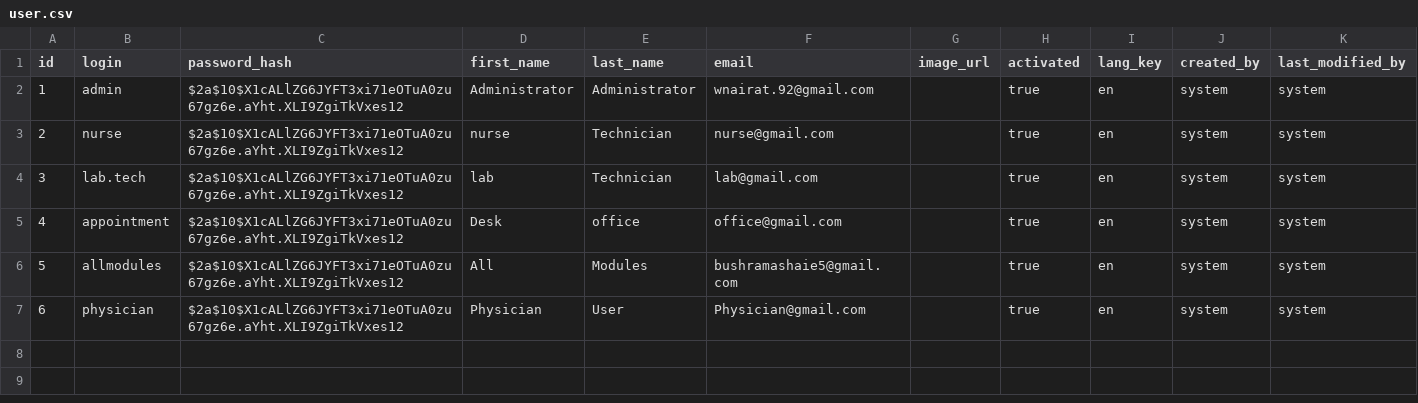
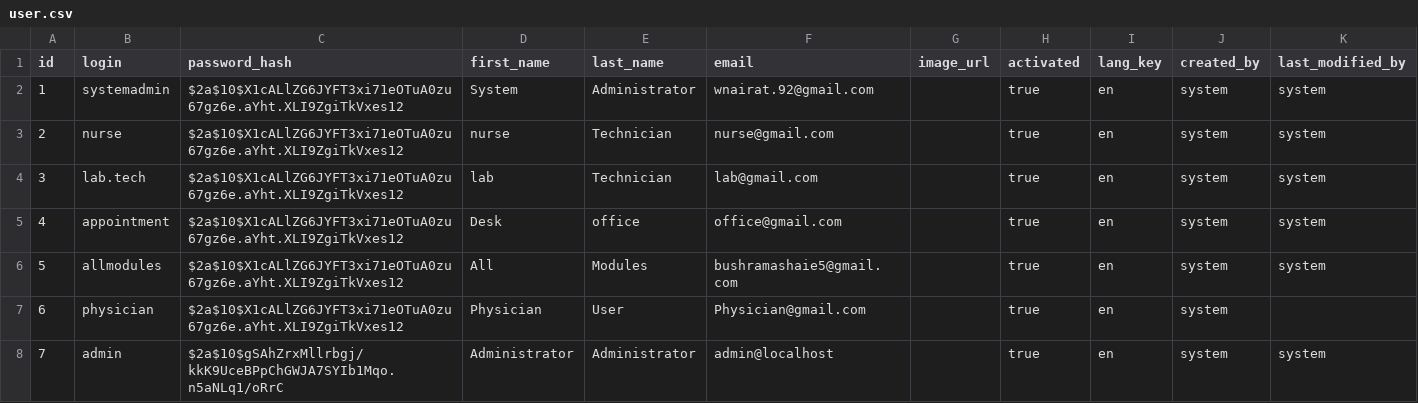
Before and after one commit to dazzle-tech/dazzle-asklepios-gateway, a CSV file: src/main/resources/config/liquibase/data/user.csv, drawn as a sheet.

Commit message:
add admin user with password admin ,edit test integration

```diff
--- a/src/main/resources/config/liquibase/data/user.csv
+++ b/src/main/resources/config/liquibase/data/user.csv
@@ -1,3 +1,3 @@
 id;login;password_hash;first_name;last_name;email;image_url;activated;lang_key;created_by;last_modified_by
-1;admin;$2a$10$X1cALlZG6JYFT3xi71eOTuA0zu67gz6e.aYht.XLI9ZgiTkVxes12;Administrator;Administrator;wnairat.92@gmail.com;;true;en;system;system
+1;systemadmin;$2a$10$X1cALlZG6JYFT3xi71eOTuA0zu67gz6e.aYht.XLI9ZgiTkVxes12;System;Administrator;wnairat.92@gmail.com;;true;en;system;system
 2;nurse;$2a$10$X1cALlZG6JYFT3xi71eOTuA0zu67gz6e.aYht.XLI9ZgiTkVxes12;nurse;Technician;nurse@gmail.com;;true;en;system;system
@@ -6,2 +6,3 @@ id;login;password_hash;first_name;last_name;email;image_url;activated;lang_key;c
 5;allmodules;$2a$10$X1cALlZG6JYFT3xi71eOTuA0zu67gz6e.aYht.XLI9ZgiTkVxes12;All;Modules;bushramashaie5@gmail.com;;true;en;system;system
-6;physician;$2a$10$X1cALlZG6JYFT3xi71eOTuA0zu67gz6e.aYht.XLI9ZgiTkVxes12;Physician;User;Physician@gmail.com;;true;en;system;system
+6;physician;$2a$10$X1cALlZG6JYFT3xi71eOTuA0zu67gz6e.aYht.XLI9ZgiTkVxes12;Physician;User;Physician@gmail.com;;true;en;system;
+7;admin;$2a$10$gSAhZrxMllrbgj/kkK9UceBPpChGWJA7SYIb1Mqo.n5aNLq1/oRrC;Administrator;Administrator;admin@localhost;;true;en;system;system
```
Also changed, not shown: 3 other files.
